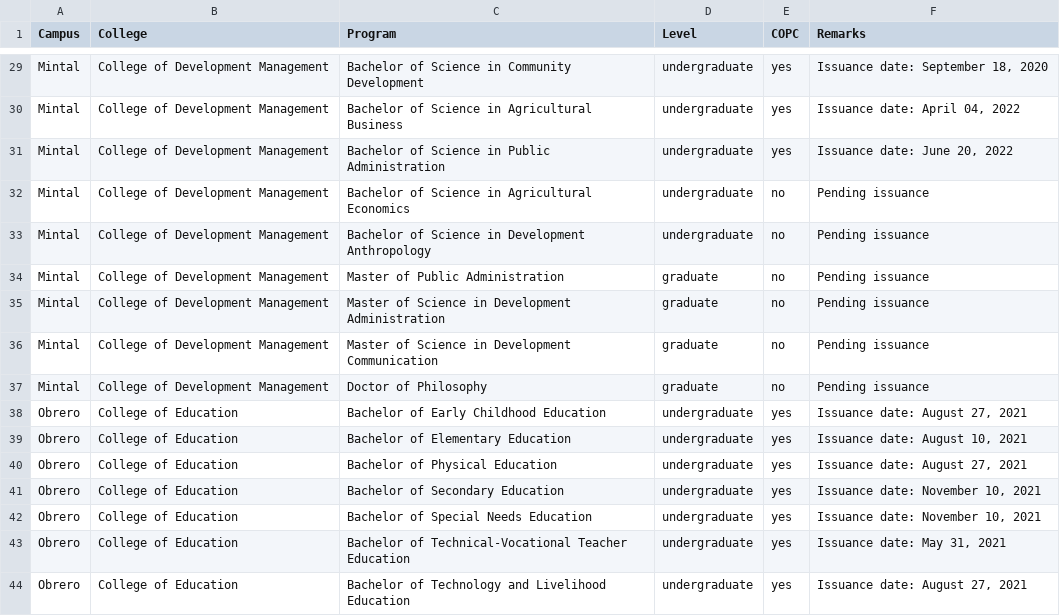
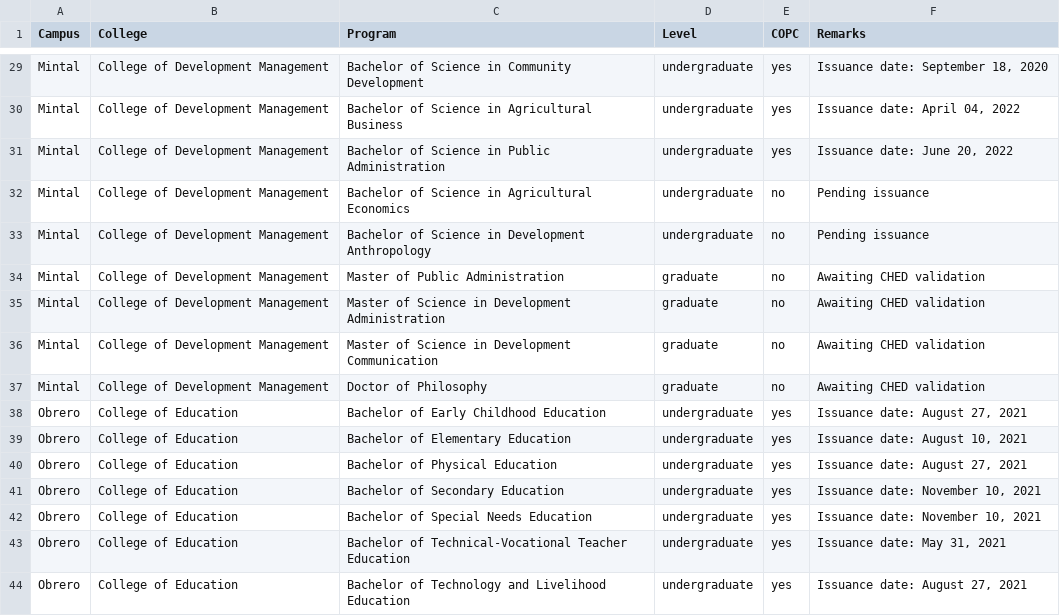
Before and after one commit to usepcopc/webfiles, a CSV file: colleges.csv, drawn as a sheet; only a part is shown, gaps mark what is left out.

Commit message:
Update colleges.csv

```diff
--- a/colleges.csv
+++ b/colleges.csv
@@ -33,6 +33,6 @@ Mintal,College of Development Management,Bachelor of Science in Agricultural Eco
 Mintal,College of Development Management,Bachelor of Science in Development Anthropology,undergraduate,no,Pending issuance
-Mintal,College of Development Management,Master of Public Administration,graduate,no,Pending issuance
-Mintal,College of Development Management,Master of Science in Development Administration,graduate,no,Pending issuance
-Mintal,College of Development Management,Master of Science in Development Communication,graduate,no,Pending issuance
-Mintal,College of Development Management,Doctor of Philosophy,graduate,no,Pending issuance
+Mintal,College of Development Management,Master of Public Administration,graduate,no,Awaiting CHED validation
+Mintal,College of Development Management,Master of Science in Development Administration,graduate,no,Awaiting CHED validation
+Mintal,College of Development Management,Master of Science in Development Communication,graduate,no,Awaiting CHED validation
+Mintal,College of Development Management,Doctor of Philosophy,graduate,no,Awaiting CHED validation
 Obrero,College of Education,Bachelor of Early Childhood Education,undergraduate,yes,"Issuance date: August 27, 2021"
```
